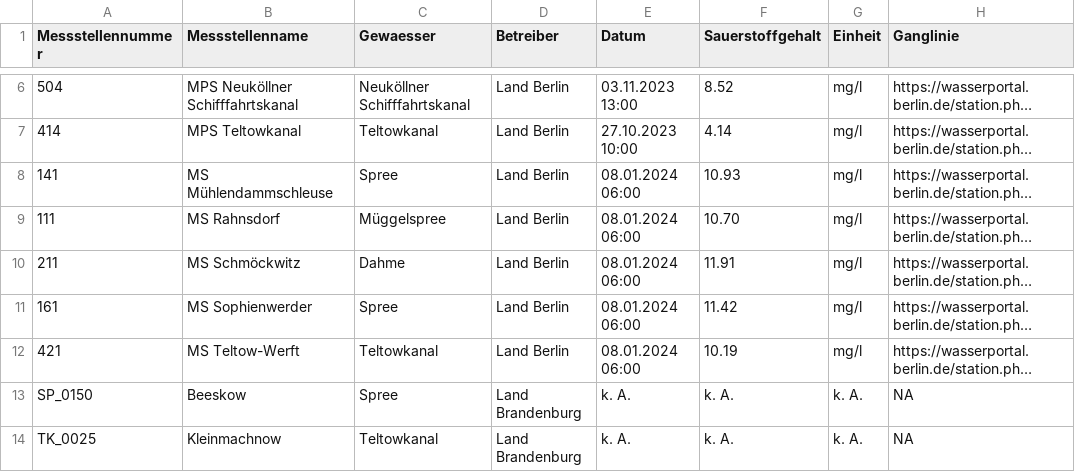
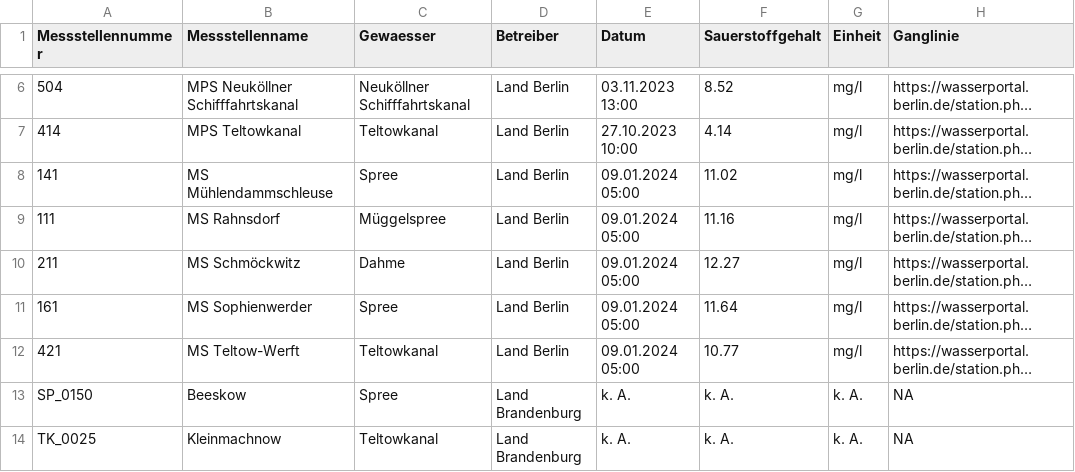
Before and after one commit to KWB-R/wasserportal, a CSV file: stations_surface-water_oxygen-concentration.csv, drawn as a sheet; only a part is shown, gaps mark what is left out; long unchanged cells end in …; the diff names each change by its address in the sheet, - before the commit and + after, or states it on an @@ line.

```diff
--- a/stations_surface-water_oxygen-concentration.csv
+++ b/stations_surface-water_oxygen-concentration.csv
-E8:E12 (Datum): 08.01.2024 06:00
+E8:E12 (Datum): 09.01.2024 05:00
-F8 (Sauerstoffgehalt): 10.93
+F8 (Sauerstoffgehalt): 11.02
-F9 (Sauerstoffgehalt): 10.70
+F9 (Sauerstoffgehalt): 11.16
-F10 (Sauerstoffgehalt): 11.91
+F10 (Sauerstoffgehalt): 12.27
-F11 (Sauerstoffgehalt): 11.42
+F11 (Sauerstoffgehalt): 11.64
-F12 (Sauerstoffgehalt): 10.19
+F12 (Sauerstoffgehalt): 10.77
```
Also changed, not shown: stations_groundwater_level.csv, stations_surface-water_conductivity.csv, 22 other files.
